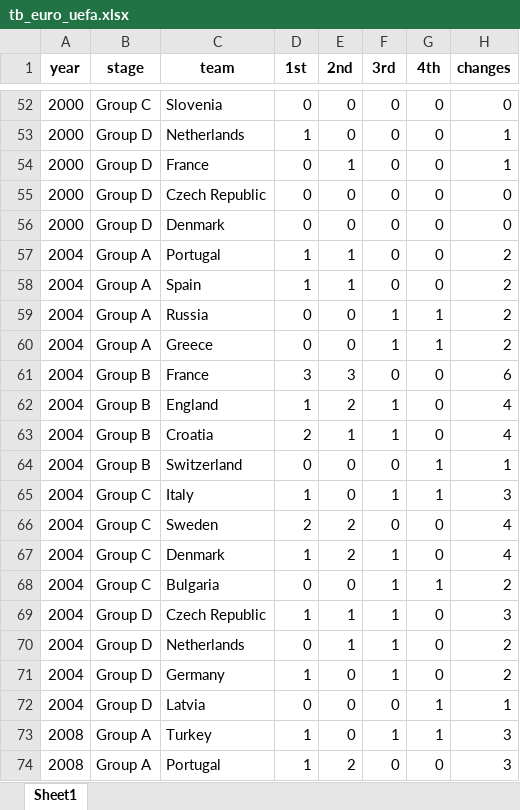
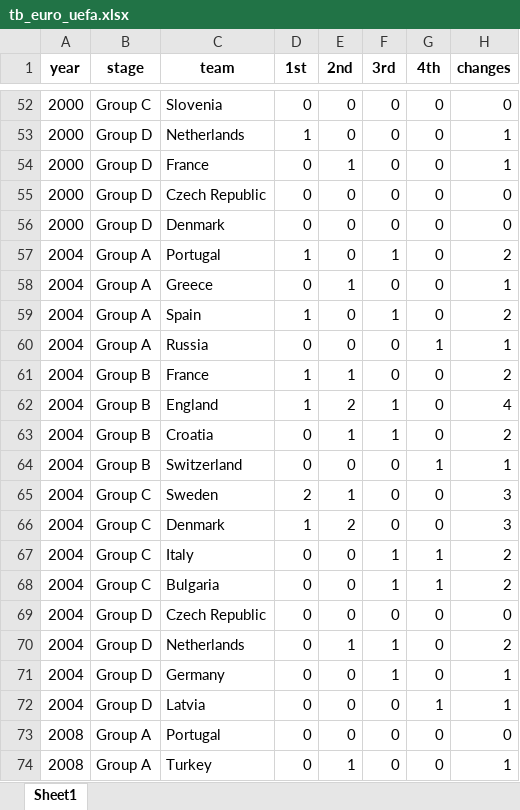
Before and after one commit to AEGDDI/tiebreak_wc, an Excel workbook: data/out/tb_euro_uefa.xlsx, sheet Sheet1, drawn as a sheet; only a part is shown, gaps mark what is left out; values as stored, in another font and other column widths than the file's, no borders; removed rows and columns are numbered as before the commit, all else as after; the diff covers the shown part only; the diff names each change by its address in the sheet, - before the commit and + after, or states it on an @@ line.

```diff
--- a/data/out/tb_euro_uefa.xlsx (sheet Sheet1)
+++ b/data/out/tb_euro_uefa.xlsx (sheet Sheet1)
-E57 (2nd): 1
+E57 (2nd): 0
-F57 (3rd): 0
+F57 (3rd): 1
-C58 (team): Spain
+C58 (team): Greece
-D58 (1st): 1
+D58 (1st): 0
-H58 (changes): 2
+H58 (changes): 1
-C59 (team): Russia
+C59 (team): Spain
-D59 (1st): 0
+D59 (1st): 1
-G59 (4th): 1
+G59 (4th): 0
-C60 (team): Greece
+C60 (team): Russia
-F60 (3rd): 1
+F60 (3rd): 0
-H60 (changes): 2
+H60 (changes): 1
-D61 (1st): 3
+D61 (1st): 1
-E61 (2nd): 3
+E61 (2nd): 1
-H61 (changes): 6
+H61 (changes): 2
-D63 (1st): 2
+D63 (1st): 0
-H63 (changes): 4
+H63 (changes): 2
-row 65: 2004 | Group C | Italy | 1 | 0 | 1 | 1 | 3
-E65 (2nd): 2
+E65 (2nd): 1
-H65:H66 (changes): 4
+H65:H66 (changes): 3
-F66 (3rd): 1
+F66 (3rd): 0
+row 67: 2004 | Group C | Italy | 0 | 0 | 1 | 1 | 2
-D69 (1st): 1
+D69 (1st): 0
-E69 (2nd): 1
+E69 (2nd): 0
-F69 (3rd): 1
+F69 (3rd): 0
-H69 (changes): 3
+H69 (changes): 0
-D71 (1st): 1
+D71 (1st): 0
-H71 (changes): 2
+H71 (changes): 1
-row 73: 2008 | Group A | Turkey | 1 | 0 | 1 | 1 | 3
-D73 (1st): 1
+D73 (1st): 0
-E73 (2nd): 2
+E73 (2nd): 0
-H73 (changes): 3
+H73 (changes): 0
+row 74: 2008 | Group A | Turkey | 0 | 1 | 0 | 0 | 1
```
Also changed, not shown: 2 added rows, 2 removed rows and 104 edited cells elsewhere in this sheet, data/out/tb_euro_fifa.xlsx, data/out/tb_wc_fifa.xlsx, 10 other files.
